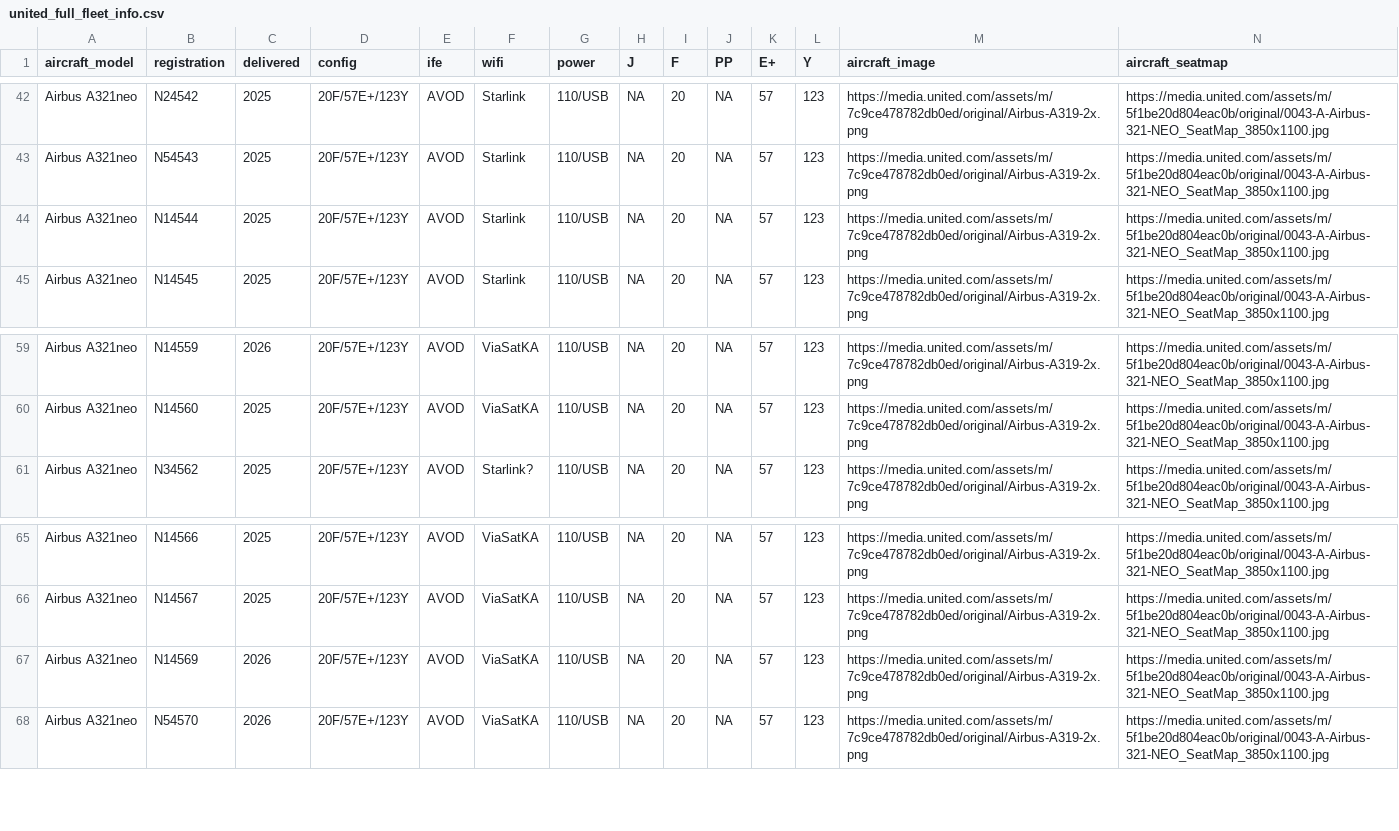
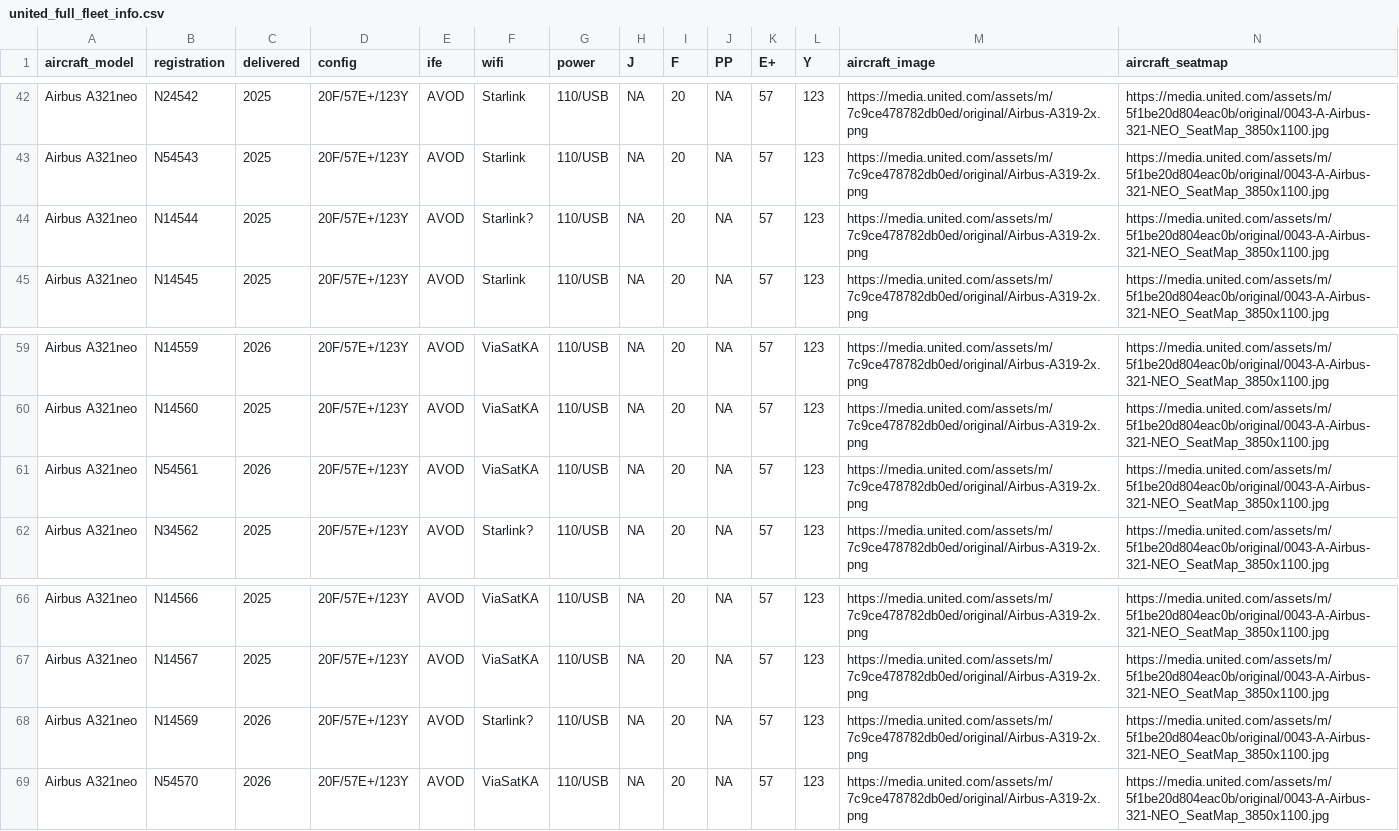
Before and after one commit to mstavro/fleetR, a CSV file: data/united_full_fleet_info.csv, drawn as a sheet; only a part is shown, gaps mark what is left out.

```diff
--- a/data/united_full_fleet_info.csv
+++ b/data/united_full_fleet_info.csv
@@ -43,3 +43,3 @@ Airbus A321neo,N24542,2025,20F/57E+/123Y,AVOD,Starlink,110/USB,NA,20,NA,57,123,h
 Airbus A321neo,N54543,2025,20F/57E+/123Y,AVOD,Starlink,110/USB,NA,20,NA,57,123,https://media.united.com/assets/m/7c9ce478782db0ed/original/Airbus-A319-2x.png,https://media.united.com/assets/m/5f1be20d804eac0b/original/0043-A-Airbus-321-NEO_SeatMap_3850x1100.jpg
-Airbus A321neo,N14544,2025,20F/57E+/123Y,AVOD,Starlink,110/USB,NA,20,NA,57,123,https://media.united.com/assets/m/7c9ce478782db0ed/original/Airbus-A319-2x.png,https://media.united.com/assets/m/5f1be20d804eac0b/original/0043-A-Airbus-321-NEO_SeatMap_3850x1100.jpg
+Airbus A321neo,N14544,2025,20F/57E+/123Y,AVOD,Starlink?,110/USB,NA,20,NA,57,123,https://media.united.com/assets/m/7c9ce478782db0ed/original/Airbus-A319-2x.png,https://media.united.com/assets/m/5f1be20d804eac0b/original/0043-A-Airbus-321-NEO_SeatMap_3850x1100.jpg
 Airbus A321neo,N14545,2025,20F/57E+/123Y,AVOD,Starlink,110/USB,NA,20,NA,57,123,https://media.united.com/assets/m/7c9ce478782db0ed/original/Airbus-A319-2x.png,https://media.united.com/assets/m/5f1be20d804eac0b/original/0043-A-Airbus-321-NEO_SeatMap_3850x1100.jpg
@@ -60,2 +60,3 @@ Airbus A321neo,N14559,2026,20F/57E+/123Y,AVOD,ViaSatKA,110/USB,NA,20,NA,57,123,h
 Airbus A321neo,N14560,2025,20F/57E+/123Y,AVOD,ViaSatKA,110/USB,NA,20,NA,57,123,https://media.united.com/assets/m/7c9ce478782db0ed/original/Airbus-A319-2x.png,https://media.united.com/assets/m/5f1be20d804eac0b/original/0043-A-Airbus-321-NEO_SeatMap_3850x1100.jpg
+Airbus A321neo,N54561,2026,20F/57E+/123Y,AVOD,ViaSatKA,110/USB,NA,20,NA,57,123,https://media.united.com/assets/m/7c9ce478782db0ed/original/Airbus-A319-2x.png,https://media.united.com/assets/m/5f1be20d804eac0b/original/0043-A-Airbus-321-NEO_SeatMap_3850x1100.jpg
 Airbus A321neo,N34562,2025,20F/57E+/123Y,AVOD,Starlink?,110/USB,NA,20,NA,57,123,https://media.united.com/assets/m/7c9ce478782db0ed/original/Airbus-A319-2x.png,https://media.united.com/assets/m/5f1be20d804eac0b/original/0043-A-Airbus-321-NEO_SeatMap_3850x1100.jpg
@@ -66,3 +67,3 @@ Airbus A321neo,N14566,2025,20F/57E+/123Y,AVOD,ViaSatKA,110/USB,NA,20,NA,57,123,h
 Airbus A321neo,N14567,2025,20F/57E+/123Y,AVOD,ViaSatKA,110/USB,NA,20,NA,57,123,https://media.united.com/assets/m/7c9ce478782db0ed/original/Airbus-A319-2x.png,https://media.united.com/assets/m/5f1be20d804eac0b/original/0043-A-Airbus-321-NEO_SeatMap_3850x1100.jpg
-Airbus A321neo,N14569,2026,20F/57E+/123Y,AVOD,ViaSatKA,110/USB,NA,20,NA,57,123,https://media.united.com/assets/m/7c9ce478782db0ed/original/Airbus-A319-2x.png,https://media.united.com/assets/m/5f1be20d804eac0b/original/0043-A-Airbus-321-NEO_SeatMap_3850x1100.jpg
+Airbus A321neo,N14569,2026,20F/57E+/123Y,AVOD,Starlink?,110/USB,NA,20,NA,57,123,https://media.united.com/assets/m/7c9ce478782db0ed/original/Airbus-A319-2x.png,https://media.united.com/assets/m/5f1be20d804eac0b/original/0043-A-Airbus-321-NEO_SeatMap_3850x1100.jpg
 Airbus A321neo,N54570,2026,20F/57E+/123Y,AVOD,ViaSatKA,110/USB,NA,20,NA,57,123,https://media.united.com/assets/m/7c9ce478782db0ed/original/Airbus-A319-2x.png,https://media.united.com/assets/m/5f1be20d804eac0b/original/0043-A-Airbus-321-NEO_SeatMap_3850x1100.jpg
```
Also changed, not shown: data/compatible_registrations.csv.
